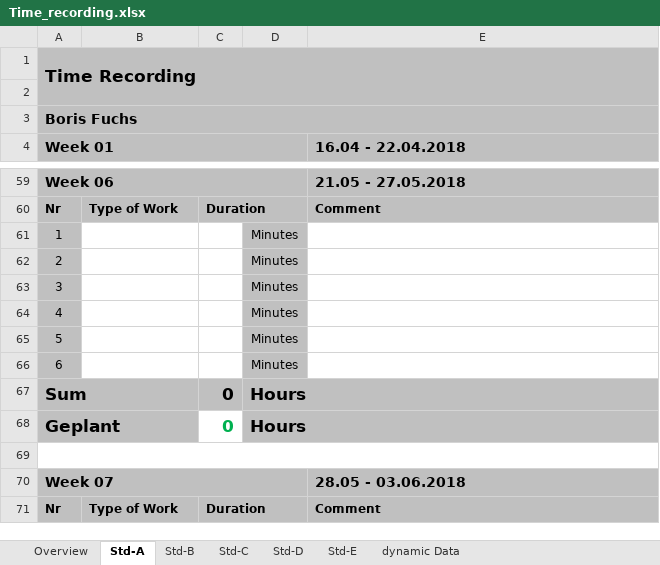
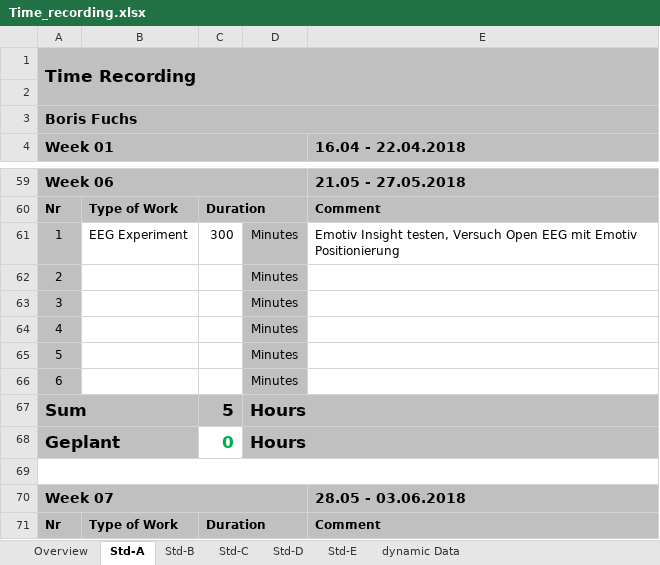
Before and after one commit to paulisch/brain2machineinterface, an Excel workbook: Documentation/ProjectDocumentation/Time_recording.xlsx, sheet Std-A, drawn as a sheet; only a part is shown, gaps mark what is left out; values as stored, in another font and other column widths than the file's, no borders; the diff names each change by its address in the sheet, - before the commit and + after, or states it on an @@ line.

Commit message:
Experiments Open EEG and Emotiv Insight

```diff
--- a/Documentation/ProjectDocumentation/Time_recording.xlsx (sheet Std-A)
+++ b/Documentation/ProjectDocumentation/Time_recording.xlsx (sheet Std-A)
-B61: (empty)
+B61: EEG Experiment
-C61: (empty)
+C61: 300
-E61 (16.04 - 22.04.2018): (empty)
+E61 (16.04 - 22.04.2018): Emotiv Insight testen, Versuch Open EEG mit Emotiv Positionierung
-C67: 0
+C67: 5
```
Also changed, not shown: sheet Overview, sheet Std-B, 14 other files.
